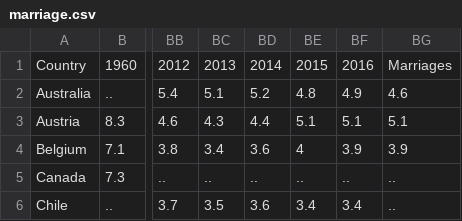
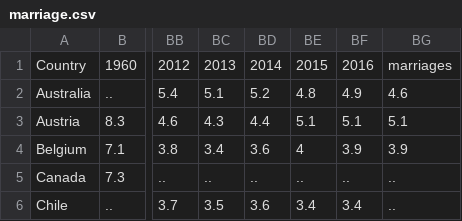
Before and after one commit to JamesPann/JamesPann, a CSV file: marriage.csv, drawn as a sheet; only a part is shown, gaps mark what is left out; the diff names each change by its address in the sheet, - before the commit and + after, or states it on an @@ line.

Commit message:
Add files via upload

```diff
--- a/marriage.csv
+++ b/marriage.csv
-BG1: Marriages
+BG1: marriages
```
